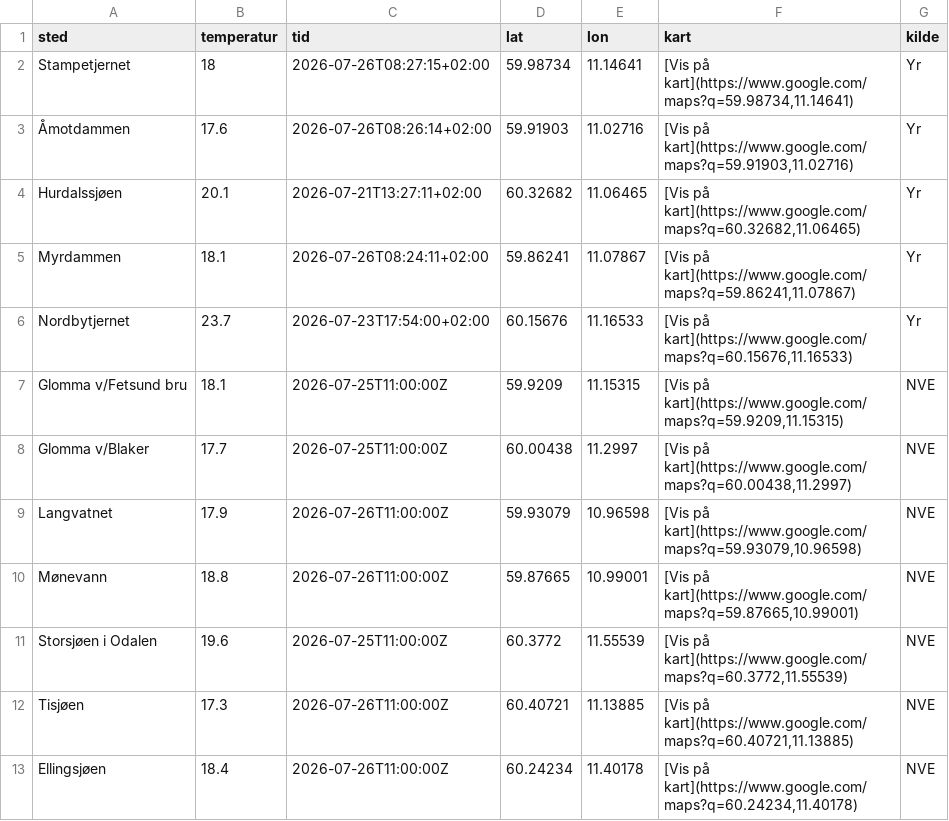
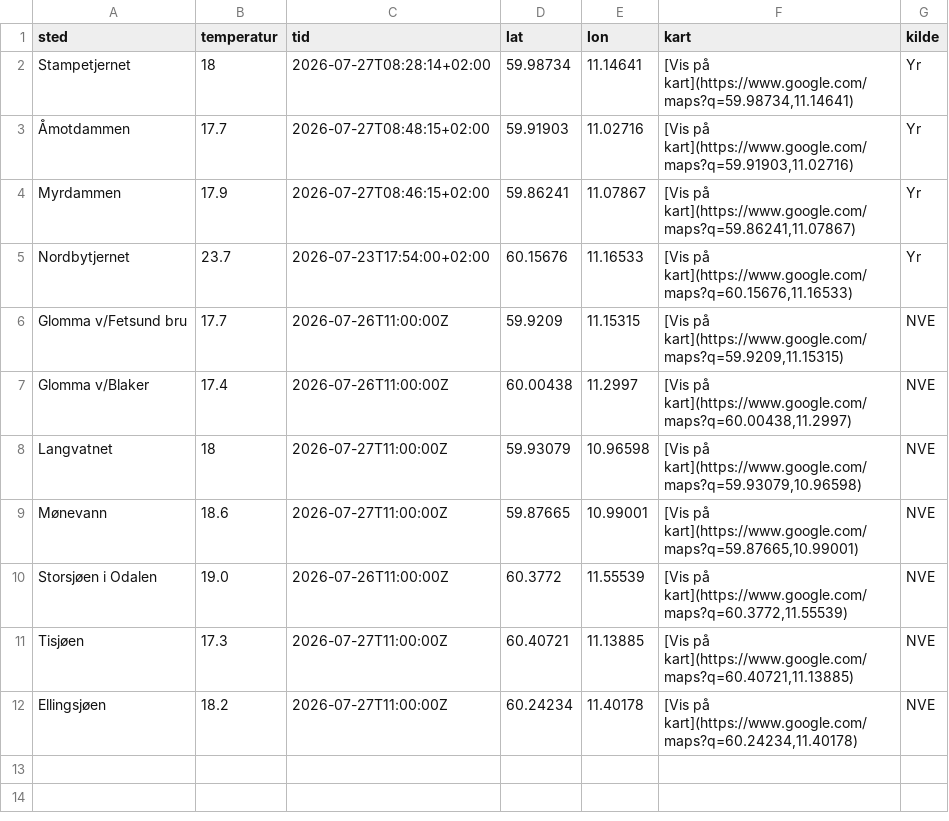
Before and after one commit to martinholterhuset/badevanntemp, a CSV file: badetemp.csv, drawn as a sheet.

```diff
--- a/badetemp.csv
+++ b/badetemp.csv
@@ -1,13 +1,12 @@
 sted,temperatur,tid,lat,lon,kart,kilde
-Stampetjernet,18,2026-07-26T08:27:15+02:00,59.98734,11.14641,"[Vis på kart](https://www.google.com/maps?q=59.98734,11.14641)",Yr
-Åmotdammen,17.6,2026-07-26T08:26:14+02:00,59.91903,11.02716,"[Vis på kart](https://www.google.com/maps?q=59.91903,11.02716)",Yr
-Hurdalssjøen,20.1,2026-07-21T13:27:11+02:00,60.32682,11.06465,"[Vis på kart](https://www.google.com/maps?q=60.32682,11.06465)",Yr
-Myrdammen,18.1,2026-07-26T08:24:11+02:00,59.86241,11.07867,"[Vis på kart](https://www.google.com/maps?q=59.86241,11.07867)",Yr
+Stampetjernet,18,2026-07-27T08:28:14+02:00,59.98734,11.14641,"[Vis på kart](https://www.google.com/maps?q=59.98734,11.14641)",Yr
+Åmotdammen,17.7,2026-07-27T08:48:15+02:00,59.91903,11.02716,"[Vis på kart](https://www.google.com/maps?q=59.91903,11.02716)",Yr
+Myrdammen,17.9,2026-07-27T08:46:15+02:00,59.86241,11.07867,"[Vis på kart](https://www.google.com/maps?q=59.86241,11.07867)",Yr
 Nordbytjernet,23.7,2026-07-23T17:54:00+02:00,60.15676,11.16533,"[Vis på kart](https://www.google.com/maps?q=60.15676,11.16533)",Yr
-Glomma v/Fetsund bru,18.1,2026-07-25T11:00:00Z,59.9209,11.15315,"[Vis på kart](https://www.google.com/maps?q=59.9209,11.15315)",NVE
-Glomma v/Blaker,17.7,2026-07-25T11:00:00Z,60.00438,11.2997,"[Vis på kart](https://www.google.com/maps?q=60.00438,11.2997)",NVE
-Langvatnet,17.9,2026-07-26T11:00:00Z,59.93079,10.96598,"[Vis på kart](https://www.google.com/maps?q=59.93079,10.96598)",NVE
-Mønevann,18.8,2026-07-26T11:00:00Z,59.87665,10.99001,"[Vis på kart](https://www.google.com/maps?q=59.87665,10.99001)",NVE
-Storsjøen i Odalen,19.6,2026-07-25T11:00:00Z,60.3772,11.55539,"[Vis på kart](https://www.google.com/maps?q=60.3772,11.55539)",NVE
-Tisjøen,17.3,2026-07-26T11:00:00Z,60.40721,11.13885,"[Vis på kart](https://www.google.com/maps?q=60.40721,11.13885)",NVE
-Ellingsjøen,18.4,2026-07-26T11:00:00Z,60.24234,11.40178,"[Vis på kart](https://www.google.com/maps?q=60.24234,11.40178)",NVE
+Glomma v/Fetsund bru,17.7,2026-07-26T11:00:00Z,59.9209,11.15315,"[Vis på kart](https://www.google.com/maps?q=59.9209,11.15315)",NVE
+Glomma v/Blaker,17.4,2026-07-26T11:00:00Z,60.00438,11.2997,"[Vis på kart](https://www.google.com/maps?q=60.00438,11.2997)",NVE
+Langvatnet,18,2026-07-27T11:00:00Z,59.93079,10.96598,"[Vis på kart](https://www.google.com/maps?q=59.93079,10.96598)",NVE
+Mønevann,18.6,2026-07-27T11:00:00Z,59.87665,10.99001,"[Vis på kart](https://www.google.com/maps?q=59.87665,10.99001)",NVE
+Storsjøen i Odalen,19.0,2026-07-26T11:00:00Z,60.3772,11.55539,"[Vis på kart](https://www.google.com/maps?q=60.3772,11.55539)",NVE
+Tisjøen,17.3,2026-07-27T11:00:00Z,60.40721,11.13885,"[Vis på kart](https://www.google.com/maps?q=60.40721,11.13885)",NVE
+Ellingsjøen,18.2,2026-07-27T11:00:00Z,60.24234,11.40178,"[Vis på kart](https://www.google.com/maps?q=60.24234,11.40178)",NVE
```
